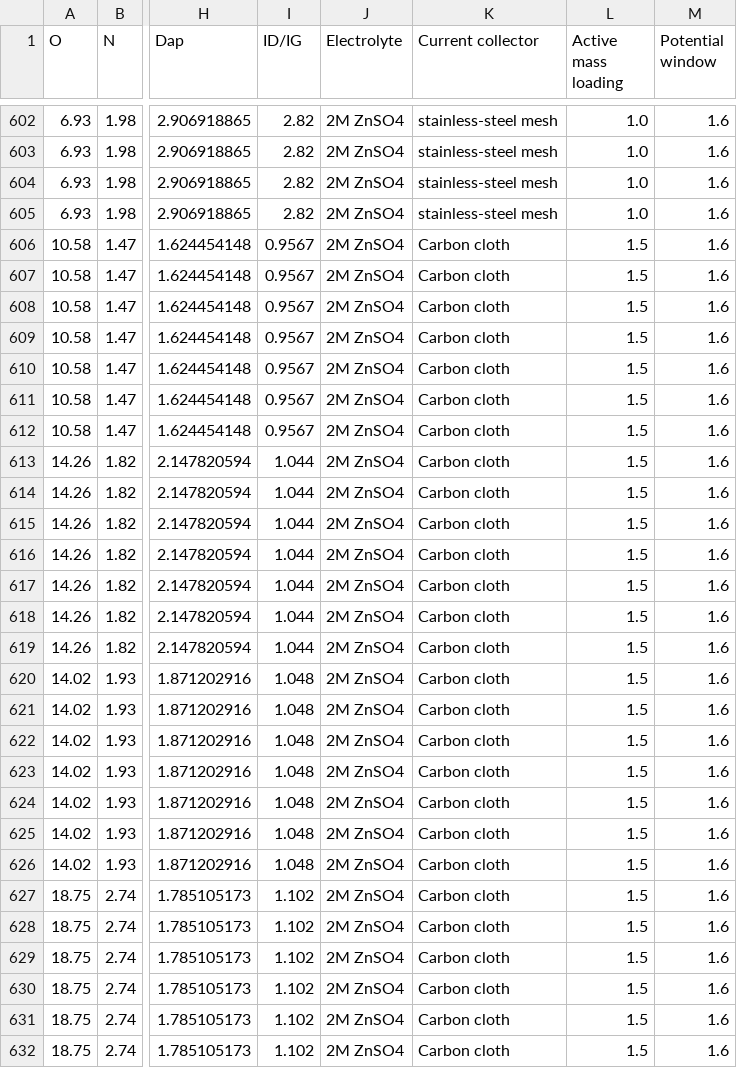
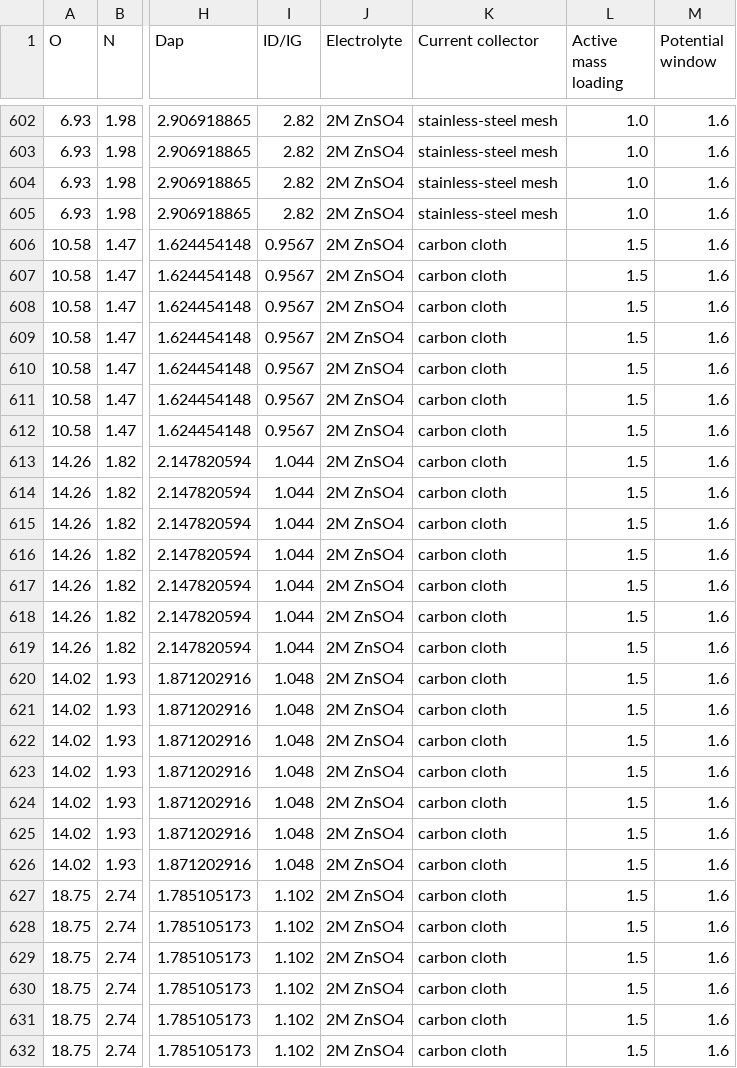
Before and after one commit to YYCHEN2001/Carbon_Cathode_Prediction, a CSV file: data/dataset_1.csv, drawn as a sheet; only a part is shown, gaps mark what is left out; the diff covers the shown part only; the diff names each change by its address in the sheet, - before the commit and + after, or states it on an @@ line.

```diff
--- a/data/dataset_1.csv
+++ b/data/dataset_1.csv
-K606:K632 (Current collector): Carbon cloth
+K606:K632 (Current collector): carbon cloth
```
Also changed, not shown: 50 edited cells elsewhere in this file, data/dataset_20240513.csv, data/dataset_processed.csv, 33 other files.
